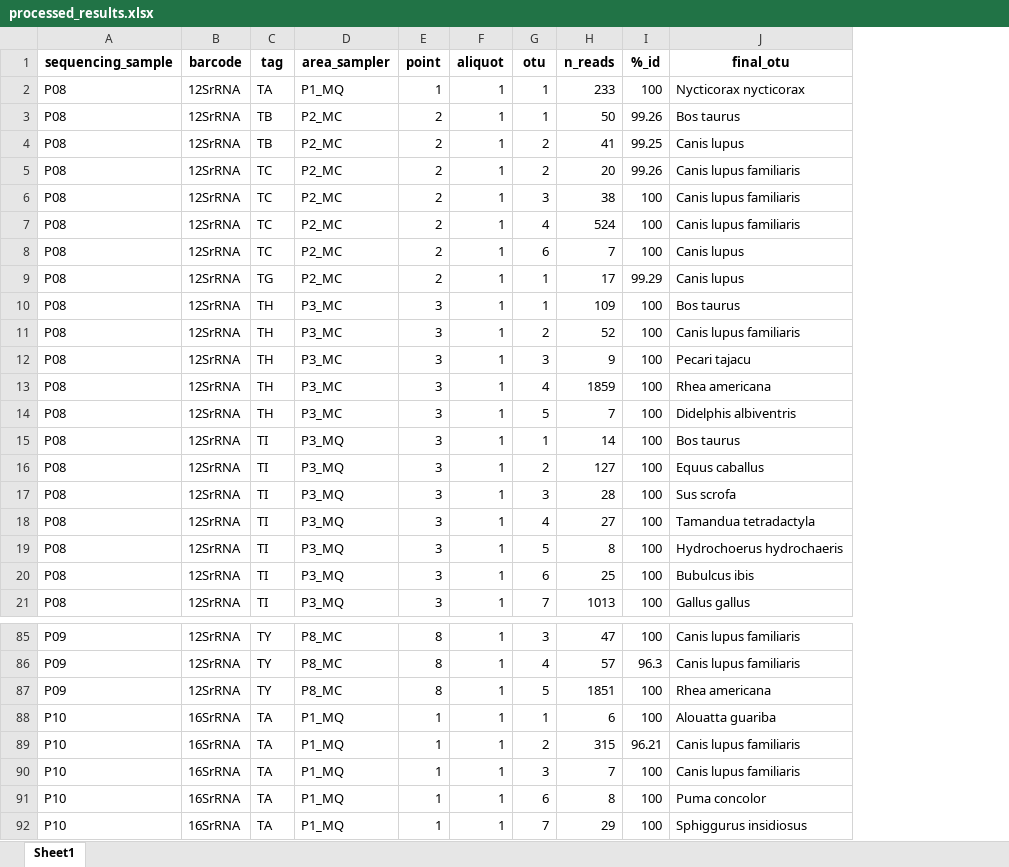
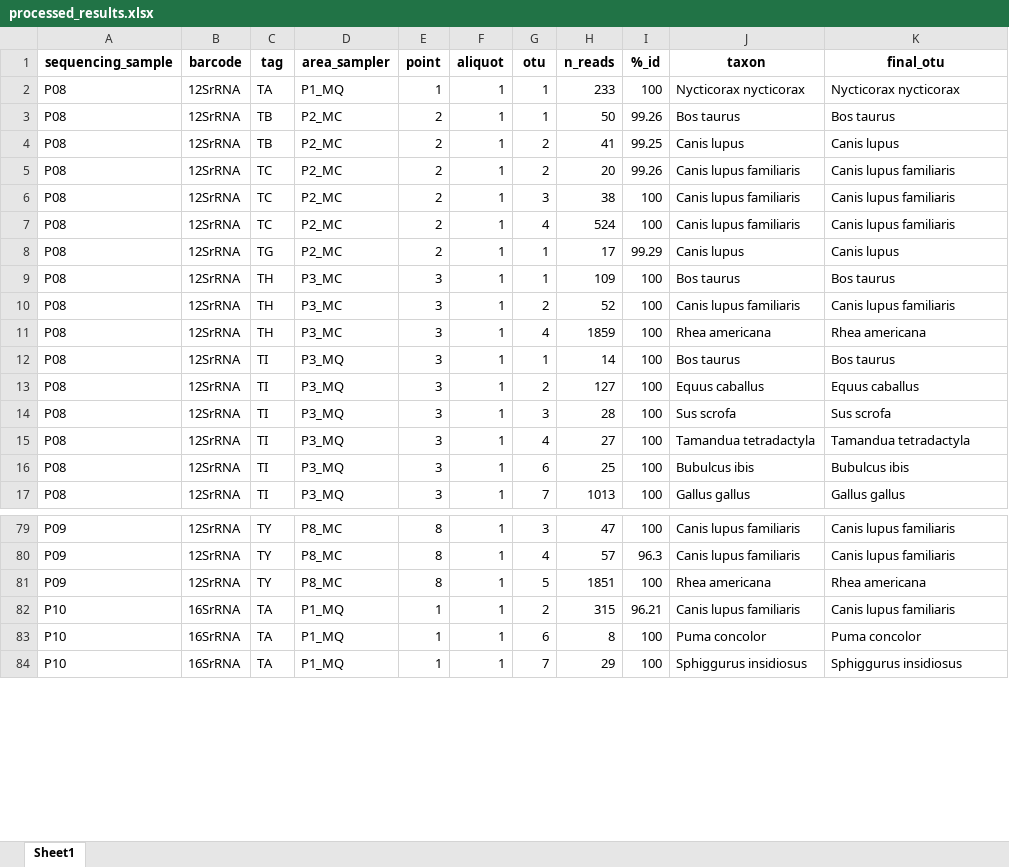
Before and after one commit to Leo-9821/eDNAnalyzer, an Excel workbook: example_files/xlsx/1_threshold_application/output/processed_results.xlsx, sheet Sheet1, drawn as a sheet; only a part is shown, gaps mark what is left out; values as stored, in another font and other column widths than the file's, no borders; removed rows and columns are numbered as before the commit, all else as after; the diff covers the shown part only; the diff names each change by its address in the sheet, - before the commit and + after, or states it on an @@ line.

```diff
--- a/example_files/xlsx/1_threshold_application/output/processed_results.xlsx (sheet Sheet1)
+++ b/example_files/xlsx/1_threshold_application/output/processed_results.xlsx (sheet Sheet1)
+column J (taxon), rows 2-17: Nycticorax nycticorax | Bos taurus | Canis lupus | Canis lupus familiaris | Canis lupus familiaris | Canis lupus familiaris | Canis lupus | Bos taurus | Canis lupus familiaris | Rhea americana | Bos taurus | Equus caballus | Sus scrofa | Tamandua tetradactyla | Bubulcus ibis | Gallus gallus; rows 79-84: Canis lupus familiaris | Canis lupus familiaris | Rhea americana | Canis lupus familiaris | Puma concolor | Sphiggurus insidiosus
-row 8: P08 | 12SrRNA | TC | P2_MC | 2 | 1 | 6 | 7 | 100 | Canis lupus
-row 12: P08 | 12SrRNA | TH | P3_MC | 3 | 1 | 3 | 9 | 100 | Pecari tajacu
-row 14: P08 | 12SrRNA | TH | P3_MC | 3 | 1 | 5 | 7 | 100 | Didelphis albiventris
-row 19: P08 | 12SrRNA | TI | P3_MQ | 3 | 1 | 5 | 8 | 100 | Hydrochoerus hydrochaeris
-row 88: P10 | 16SrRNA | TA | P1_MQ | 1 | 1 | 1 | 6 | 100 | Alouatta guariba
-row 90: P10 | 16SrRNA | TA | P1_MQ | 1 | 1 | 3 | 7 | 100 | Canis lupus familiaris
```
Also changed, not shown: 7 removed rows elsewhere in this sheet, example_files/xlsx/1_threshold_application/output/deleted_otus.xlsx, example_files/xlsx/2_results_consolidation/input/processed_results.xlsx, 12 other files.
